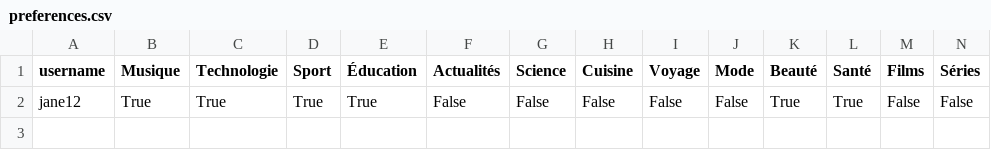
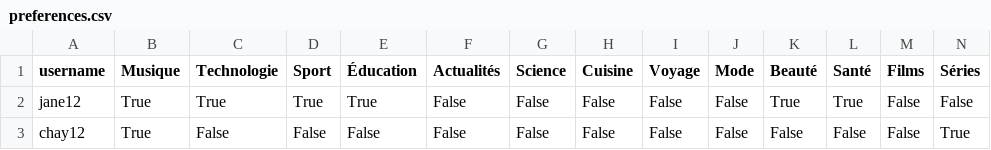
Before and after one commit to Dona-ima/Dona-ima, a CSV file: preferences.csv, drawn as a sheet; only a part is shown; rows hold the shown columns only; the diff names each change by its address in the sheet, - before the commit and + after, or states it on an @@ line.

```diff
--- a/preferences.csv
+++ b/preferences.csv
+row 3: chay12 | True | False | False | False | False | False | False | False | False | False | False | False | True
```
Also changed, not shown: 4 other files.
